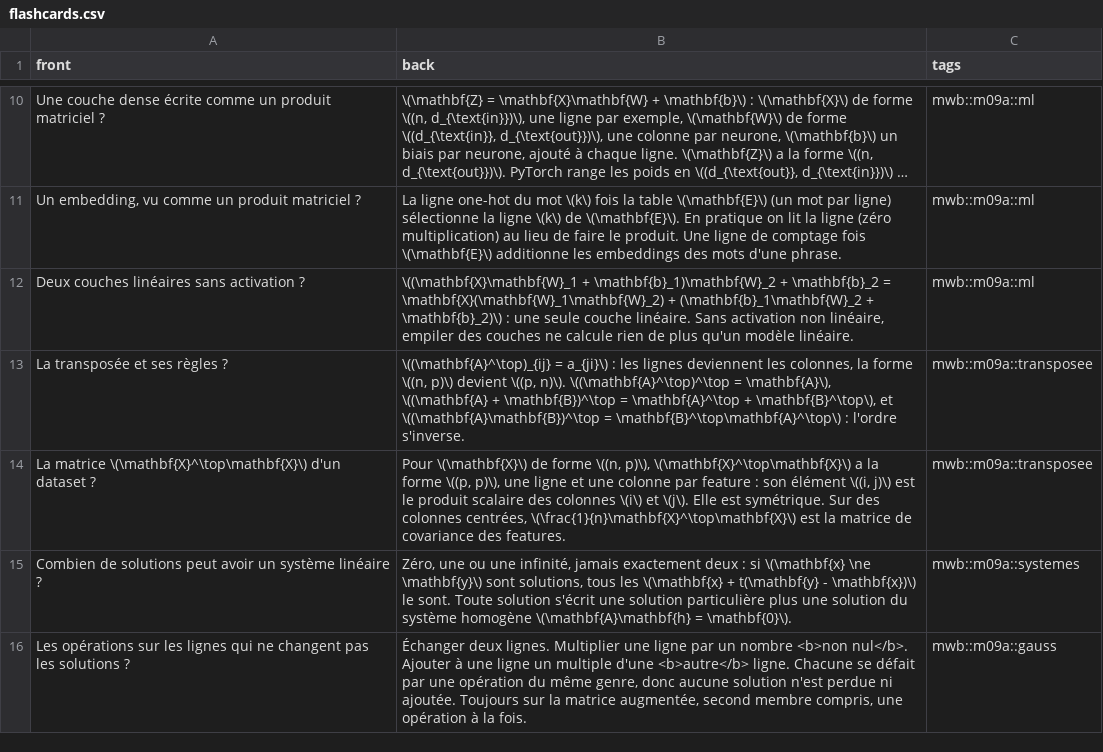
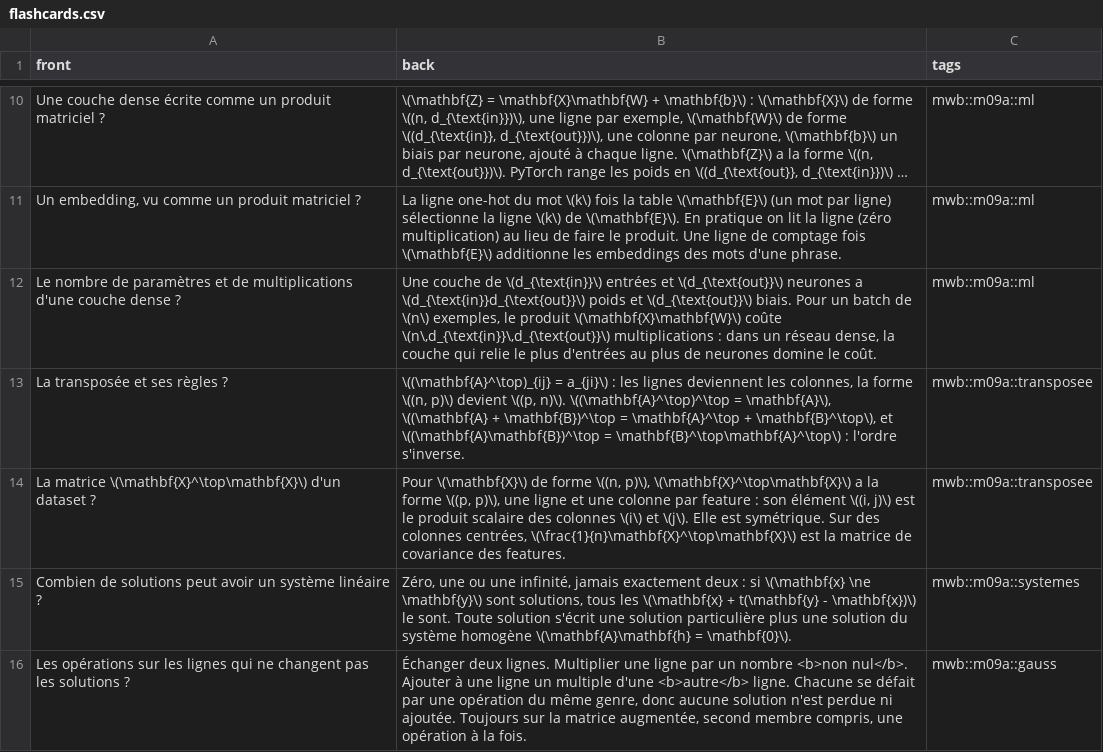
Before and after one commit to cemah2/workbookMaths, a CSV file: chapitres/m09a_matrices/flashcards.csv, drawn as a sheet; only a part is shown, gaps mark what is left out; long unchanged cells end in …; removed rows and columns are numbered as before the commit, all else as after; the diff names each change by its address in the sheet, - before the commit and + after, or states it on an @@ line.

```diff
--- a/chapitres/m09a_matrices/flashcards.csv
+++ b/chapitres/m09a_matrices/flashcards.csv
-row 12: Deux couches linéaires sans activation ? | \((\mathbf{X}\mathbf{W}_1 + \mathbf{b}_1)\mathbf{W}_2 + \mathbf{b}_2 = \mathbf{X}(\mathbf{W}_1\mathbf{W}_2) + (\mathbf{b}_1\mathbf{W}_2 + \mathbf{b}_2)\) : une seule couche linéaire. Sans activation non linéaire, empiler des couches ne calcule rien de plus qu'un modèle linéaire. | mwb::m09a::ml
+row 12: Le nombre de paramètres et de multiplications d'une couche dense ? | Une couche de \(d_{\text{in}}\) entrées et \(d_{\text{out}}\) neurones a \(d_{\text{in}}d_{\text{out}}\) poids et \(d_{\text{out}}\) biais. Pour un batch de \(n\) exemples, le produit \(\mathbf{X}\mathbf{W}\) coûte \(n\,d_{\text{in}}\,d_{\text{out}}\) multiplications : dans un réseau dense, la couche qui relie le plus d'entrées au plus de neurones domine le coût. | mwb::m09a::ml
```
Also changed, not shown: 13 other files.
